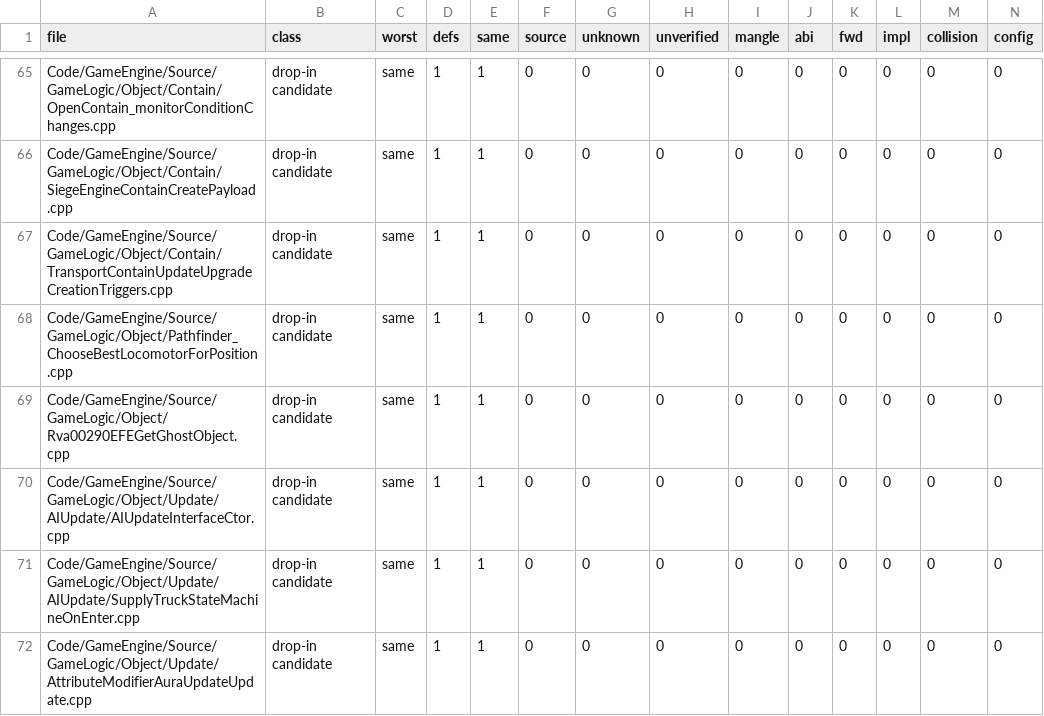
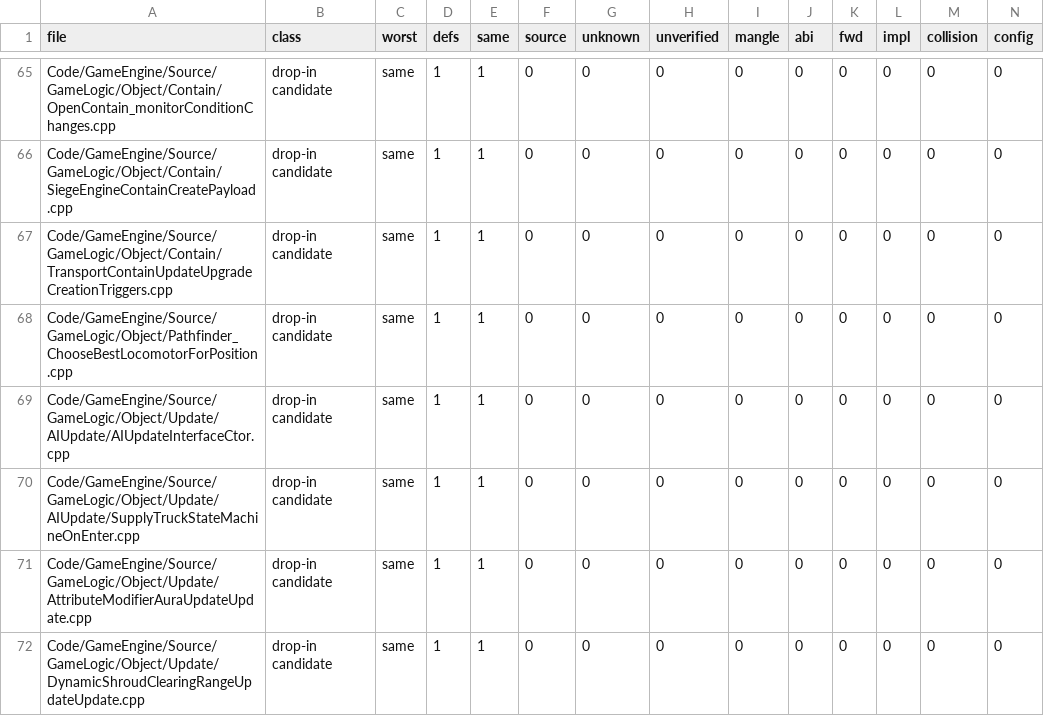
Before and after one commit to McMickey93/Open-BFME-2, a TSV file: reverse/ms_header_queue.tsv, drawn as a sheet; only a part is shown, gaps mark what is left out; the shorter side is filled out with more unchanged rows; rows hold the shown columns only; the diff names each change by its address in the sheet, - before the commit and + after, or states it on an @@ line.

```diff
--- a/reverse/ms_header_queue.tsv
+++ b/reverse/ms_header_queue.tsv
-row 69: Code/GameEngine/Source/GameLogic/Object/Rva00290EFEGetGhostObject.cpp | drop-in candidate | same | 1 | 1 | 0 | 0 | 0 | 0 | 0 | 0 | 0 | 0 | 0
```
